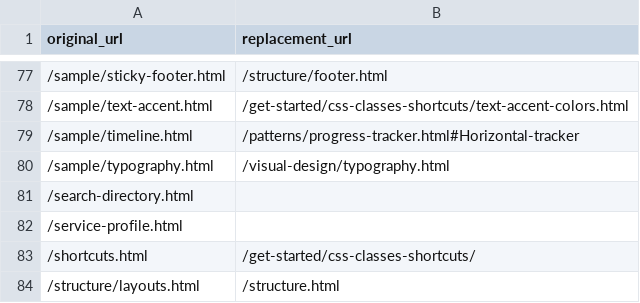
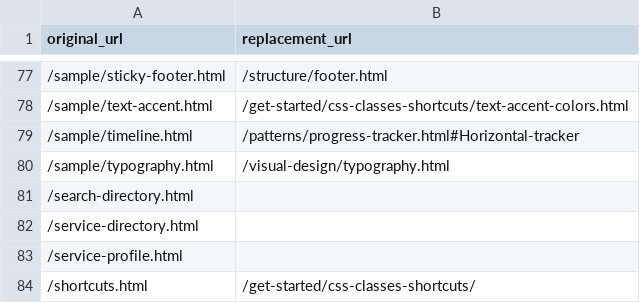
Before and after one commit to Office-of-Digital-Services/California-State-Web-Template-Website, a CSV file: src/_data/websiteRedirects.csv, drawn as a sheet; only a part is shown, gaps mark what is left out; the shorter side is filled out with more unchanged rows.

Commit message:
/service-directory.html

```diff
--- a/src/_data/websiteRedirects.csv
+++ b/src/_data/websiteRedirects.csv
@@ -81,2 +81,3 @@ original_url,replacement_url
 /search-directory.html,
+/service-directory.html,
 /service-profile.html,
```
